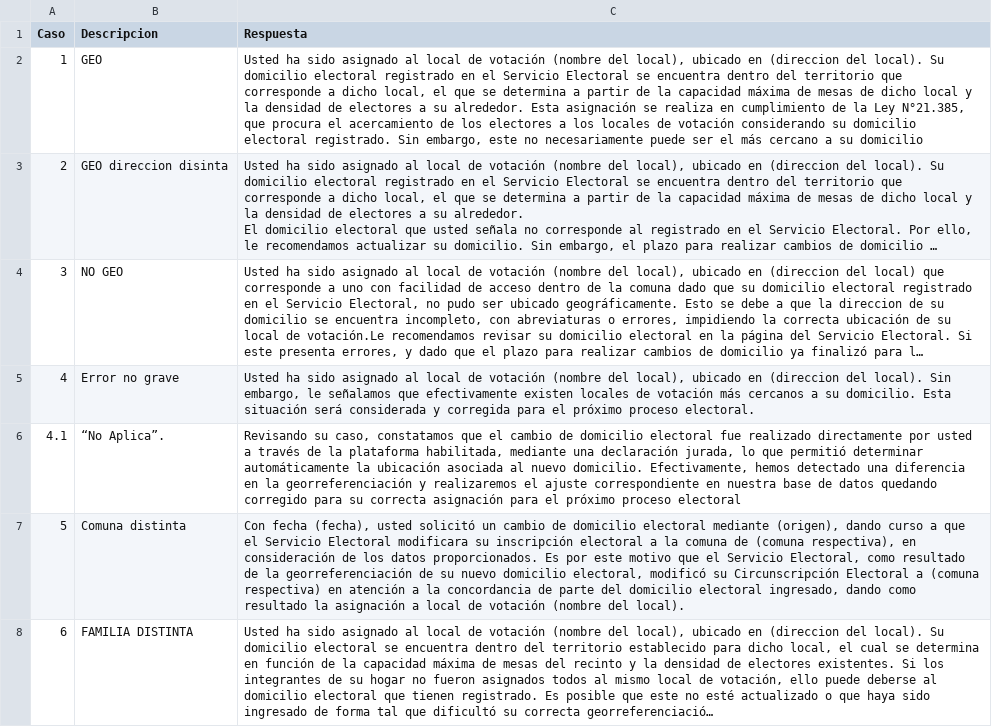
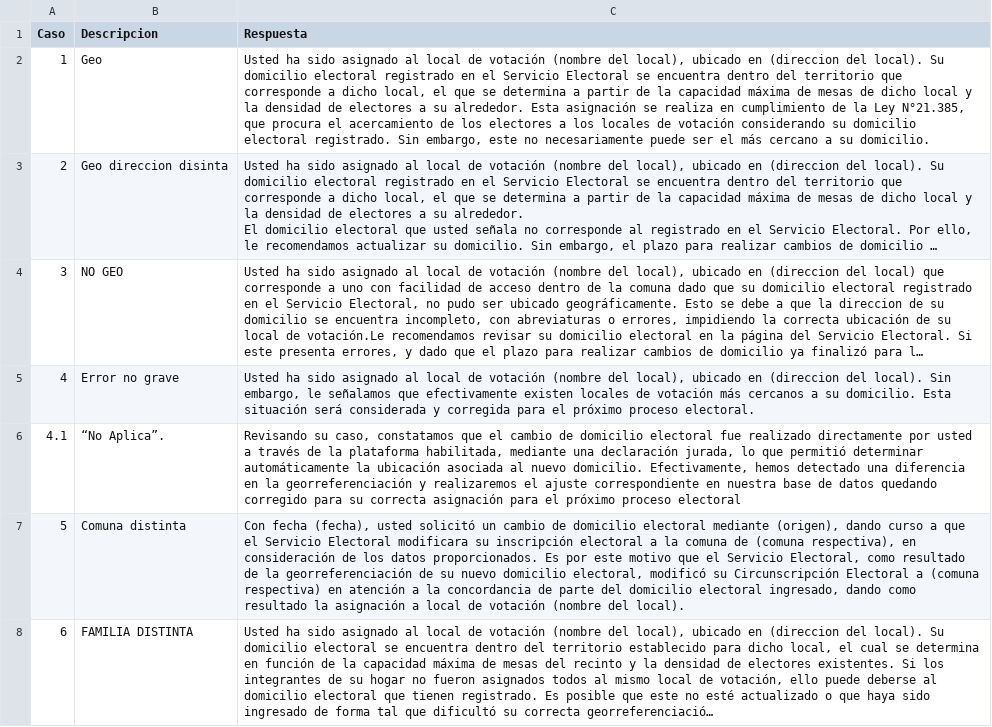
Before and after one commit to SebaGeoZ92/generador-respuesta-web, a CSV file: RESPUESTAS.csv, drawn as a sheet; only a part is shown; long unchanged cells end in …; the diff names each change by its address in the sheet, - before the commit and + after, or states it on an @@ line.

Commit message:
Update RESPUESTAS.csv

```diff
--- a/RESPUESTAS.csv
+++ b/RESPUESTAS.csv
-B2 (Descripcion): GEO
+B2 (Descripcion): Geo
-C2 (Respuesta): …a su domicilio
+C2 (Respuesta): …a su domicilio.
-B3 (Descripcion): GEO direccion disinta
+B3 (Descripcion): Geo direccion disinta
```
